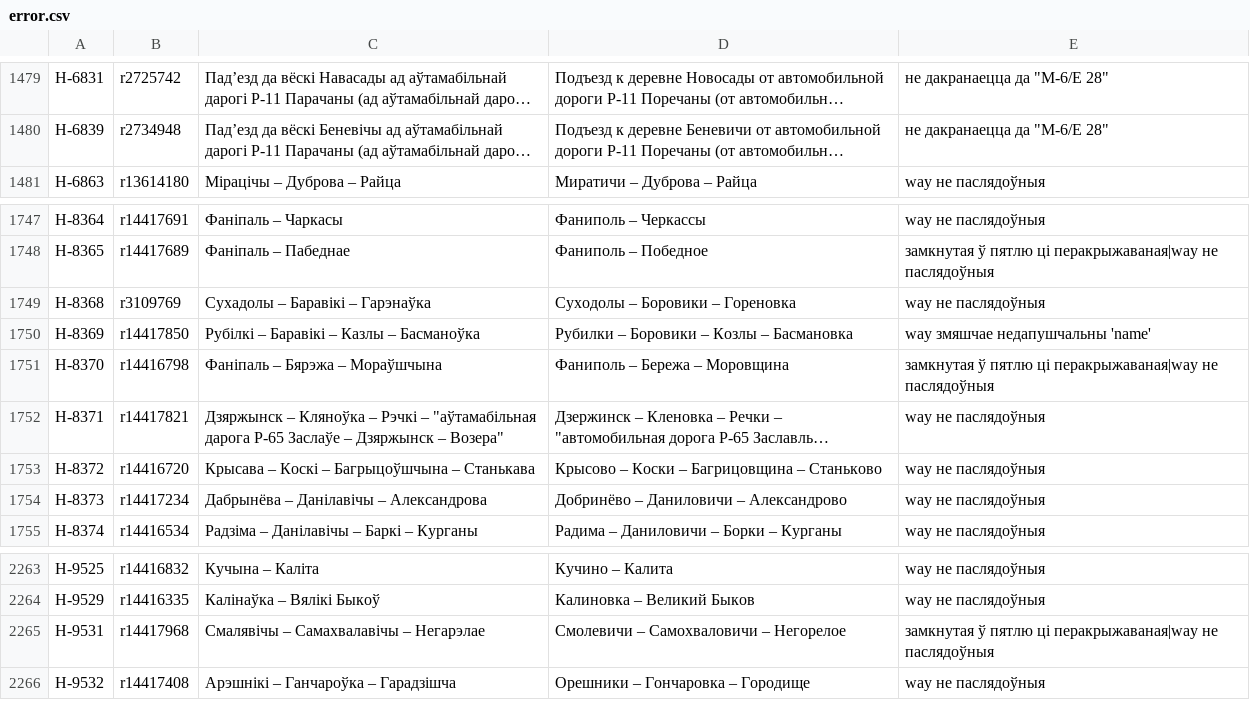
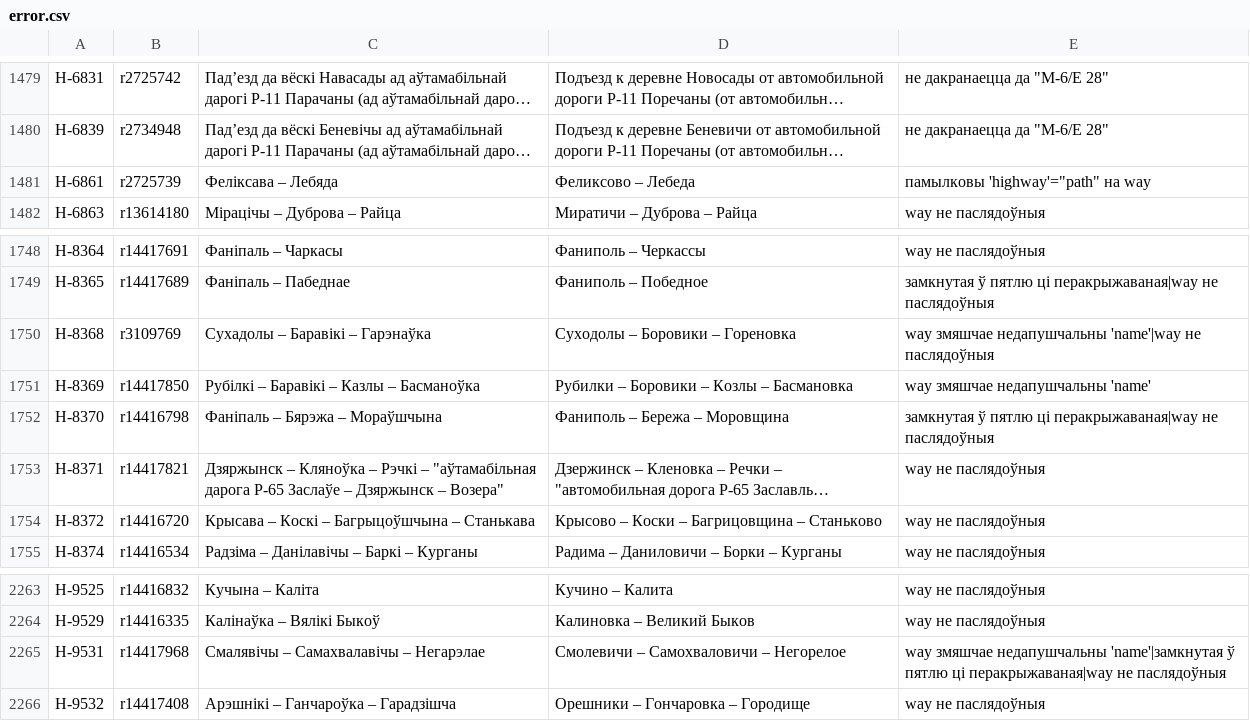
Before and after one commit to lidacity/osm-validator, a CSV file: docs/error.csv, drawn as a sheet; only a part is shown, gaps mark what is left out; long unchanged cells end in …; removed rows and columns are numbered as before the commit, all else as after; the diff names each change by its address in the sheet, - before the commit and + after, or states it on an @@ line.

```diff
--- a/docs/error.csv
+++ b/docs/error.csv
+row 1481: Н-6861 | r2725739 | Феліксава – Лебяда | Феликсово – Лебеда | памылковы 'highway'="path" на way
-E1750: way не паслядоўныя
+E1750: way змяшчае недапушчальны 'name'|way не паслядоўныя
-row 1754: Н-8373 | r14417234 | Дабрынёва – Данілавічы – Александрова | Добринёво – Даниловичи – Александрово | way не паслядоўныя
-E2265: замкнутая ў пятлю…
+E2265: way змяшчае недапушчальны 'name'|замкнутая ў пятлю…
```
Also changed, not shown: docs/missing.csv, 9 other files.
